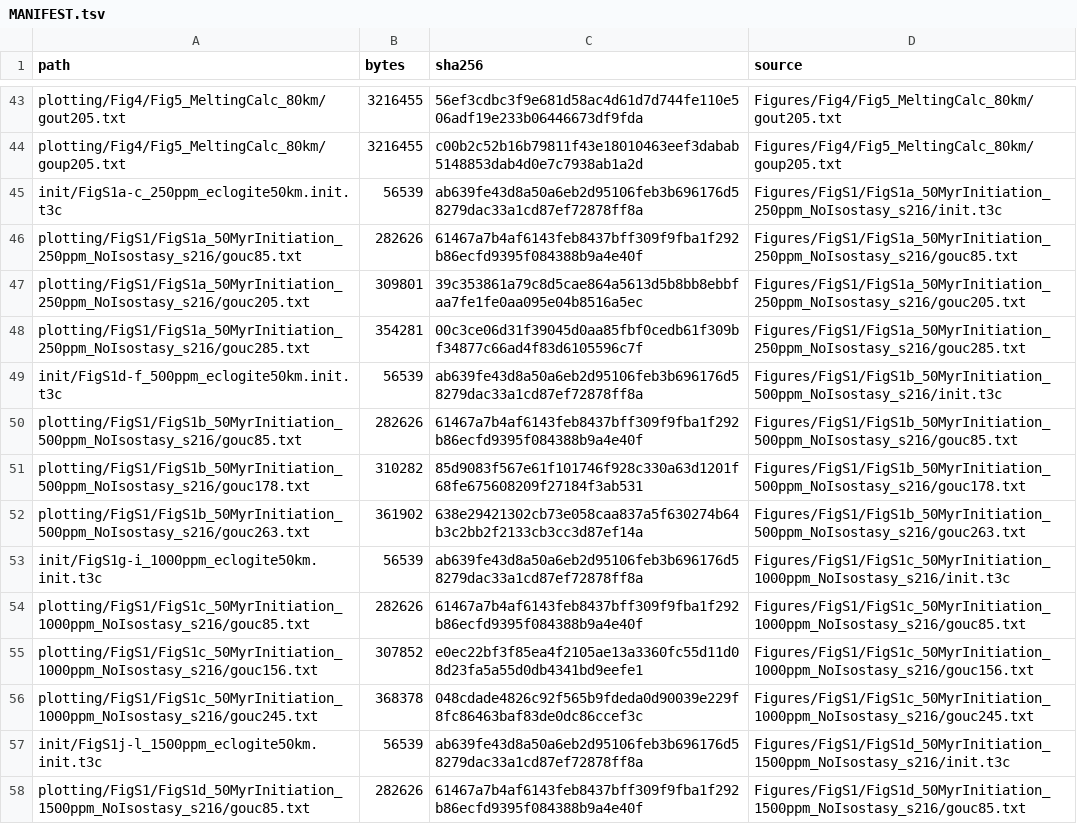
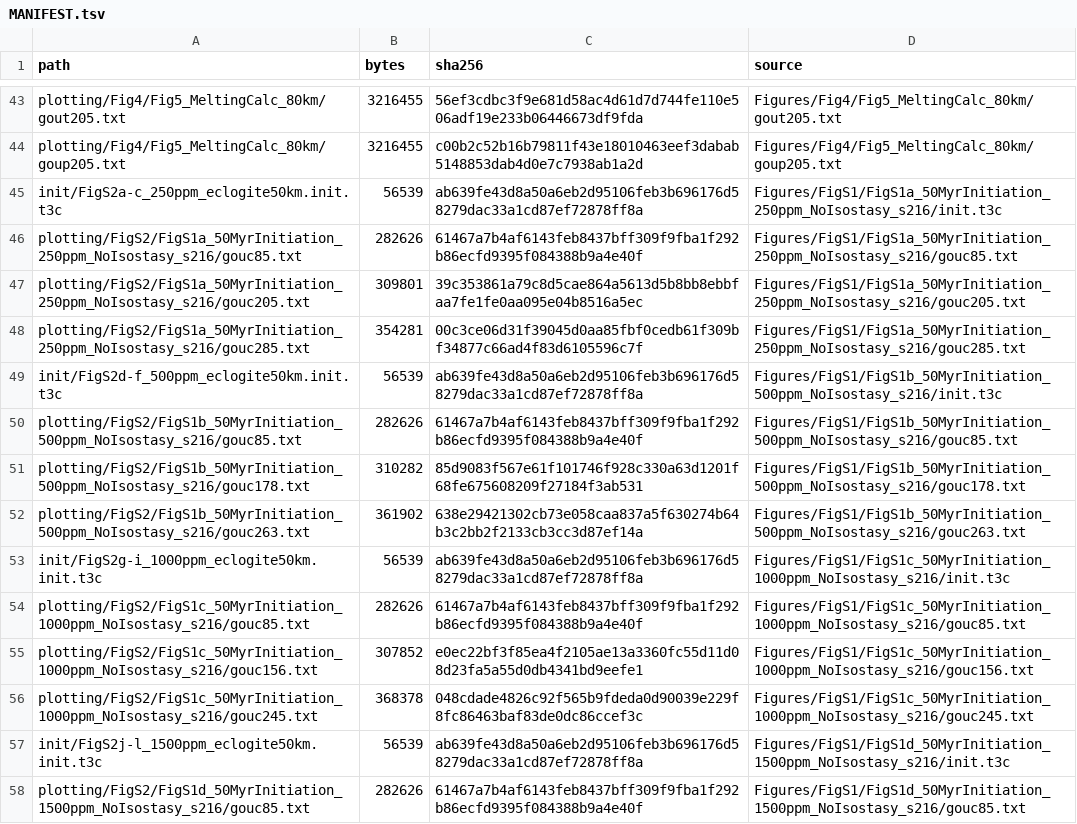
Before and after one commit to YirenGou/Gou-and-Liu-2026-Dripping-Tectonics, a TSV file: MANIFEST.tsv, drawn as a sheet; only a part is shown, gaps mark what is left out; the diff covers the shown part only; the diff names each change by its address in the sheet, - before the commit and + after, or states it on an @@ line.

```diff
--- a/MANIFEST.tsv
+++ b/MANIFEST.tsv
-A45 (path): init/FigS1a-c_250ppm_eclogite50km.init.t3c
+A45 (path): init/FigS2a-c_250ppm_eclogite50km.init.t3c
-A46 (path): plotting/FigS1/FigS1a_50MyrInitiation_250ppm_NoIsostasy_s216/gouc85.txt
+A46 (path): plotting/FigS2/FigS1a_50MyrInitiation_250ppm_NoIsostasy_s216/gouc85.txt
-A47 (path): plotting/FigS1/FigS1a_50MyrInitiation_250ppm_NoIsostasy_s216/gouc205.txt
+A47 (path): plotting/FigS2/FigS1a_50MyrInitiation_250ppm_NoIsostasy_s216/gouc205.txt
-A48 (path): plotting/FigS1/FigS1a_50MyrInitiation_250ppm_NoIsostasy_s216/gouc285.txt
+A48 (path): plotting/FigS2/FigS1a_50MyrInitiation_250ppm_NoIsostasy_s216/gouc285.txt
-A49 (path): init/FigS1d-f_500ppm_eclogite50km.init.t3c
+A49 (path): init/FigS2d-f_500ppm_eclogite50km.init.t3c
-A50 (path): plotting/FigS1/FigS1b_50MyrInitiation_500ppm_NoIsostasy_s216/gouc85.txt
+A50 (path): plotting/FigS2/FigS1b_50MyrInitiation_500ppm_NoIsostasy_s216/gouc85.txt
-A51 (path): plotting/FigS1/FigS1b_50MyrInitiation_500ppm_NoIsostasy_s216/gouc178.txt
+A51 (path): plotting/FigS2/FigS1b_50MyrInitiation_500ppm_NoIsostasy_s216/gouc178.txt
-A52 (path): plotting/FigS1/FigS1b_50MyrInitiation_500ppm_NoIsostasy_s216/gouc263.txt
+A52 (path): plotting/FigS2/FigS1b_50MyrInitiation_500ppm_NoIsostasy_s216/gouc263.txt
-A53 (path): init/FigS1g-i_1000ppm_eclogite50km.init.t3c
+A53 (path): init/FigS2g-i_1000ppm_eclogite50km.init.t3c
-A54 (path): plotting/FigS1/FigS1c_50MyrInitiation_1000ppm_NoIsostasy_s216/gouc85.txt
+A54 (path): plotting/FigS2/FigS1c_50MyrInitiation_1000ppm_NoIsostasy_s216/gouc85.txt
-A55 (path): plotting/FigS1/FigS1c_50MyrInitiation_1000ppm_NoIsostasy_s216/gouc156.txt
+A55 (path): plotting/FigS2/FigS1c_50MyrInitiation_1000ppm_NoIsostasy_s216/gouc156.txt
-A56 (path): plotting/FigS1/FigS1c_50MyrInitiation_1000ppm_NoIsostasy_s216/gouc245.txt
+A56 (path): plotting/FigS2/FigS1c_50MyrInitiation_1000ppm_NoIsostasy_s216/gouc245.txt
-A57 (path): init/FigS1j-l_1500ppm_eclogite50km.init.t3c
+A57 (path): init/FigS2j-l_1500ppm_eclogite50km.init.t3c
-A58 (path): plotting/FigS1/FigS1d_50MyrInitiation_1500ppm_NoIsostasy_s216/gouc85.txt
+A58 (path): plotting/FigS2/FigS1d_50MyrInitiation_1500ppm_NoIsostasy_s216/gouc85.txt
```
Also changed, not shown: 3 added rows, 3 removed rows and 41 edited cells elsewhere in this file, 55 other files.
